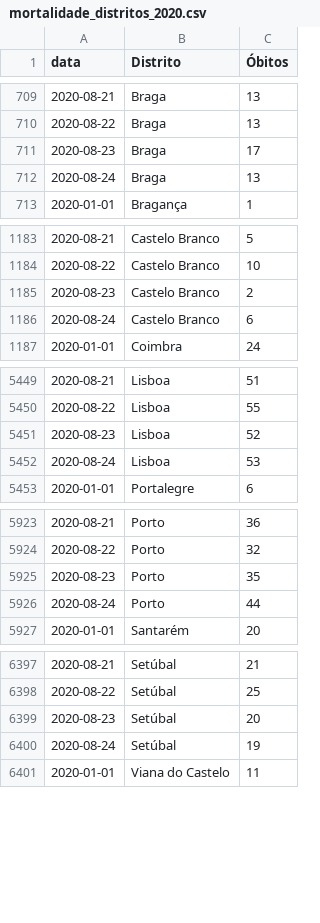
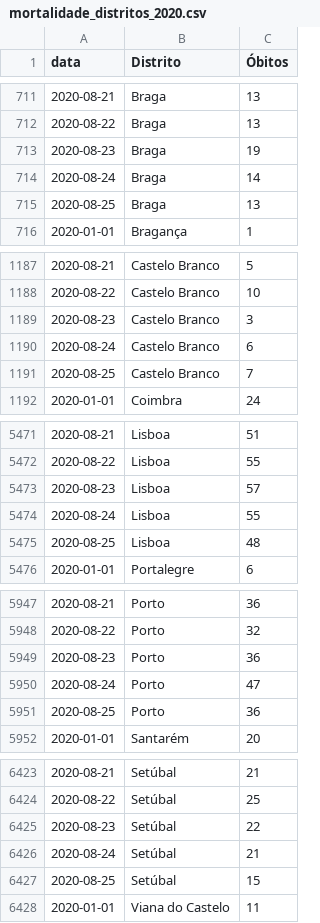
Before and after one commit to covid19pt/covid-19-pt-data, a CSV file: mortalidade_distritos_2020.csv, drawn as a sheet; only a part is shown, gaps mark what is left out; the diff covers the shown part only.

```diff
--- a/mortalidade_distritos_2020.csv
+++ b/mortalidade_distritos_2020.csv
@@ -710,4 +712,5 @@ data,Distrito,Óbitos
 2020-08-22,Braga,13
-2020-08-23,Braga,17
-2020-08-24,Braga,13
+2020-08-23,Braga,19
+2020-08-24,Braga,14
+2020-08-25,Braga,13
 2020-01-01,Bragança,1
@@ -1184,4 +1188,5 @@ data,Distrito,Óbitos
 2020-08-22,Castelo Branco,10
-2020-08-23,Castelo Branco,2
+2020-08-23,Castelo Branco,3
 2020-08-24,Castelo Branco,6
+2020-08-25,Castelo Branco,7
 2020-01-01,Coimbra,24
@@ -5450,4 +5472,5 @@ data,Distrito,Óbitos
 2020-08-22,Lisboa,55
-2020-08-23,Lisboa,52
-2020-08-24,Lisboa,53
+2020-08-23,Lisboa,57
+2020-08-24,Lisboa,55
+2020-08-25,Lisboa,48
 2020-01-01,Portalegre,6
@@ -5924,4 +5948,5 @@ data,Distrito,Óbitos
 2020-08-22,Porto,32
-2020-08-23,Porto,35
-2020-08-24,Porto,44
+2020-08-23,Porto,36
+2020-08-24,Porto,47
+2020-08-25,Porto,36
 2020-01-01,Santarém,20
@@ -6398,4 +6424,5 @@ data,Distrito,Óbitos
 2020-08-22,Setúbal,25
-2020-08-23,Setúbal,20
-2020-08-24,Setúbal,19
+2020-08-23,Setúbal,22
+2020-08-24,Setúbal,21
+2020-08-25,Setúbal,15
 2020-01-01,Viana do Castelo,11
```
Also changed, not shown: 26 added rows and 7 edited cells elsewhere in this file, mortalidade.csv, mortalidade_grupo_etario_2020.csv, 1 other file.
